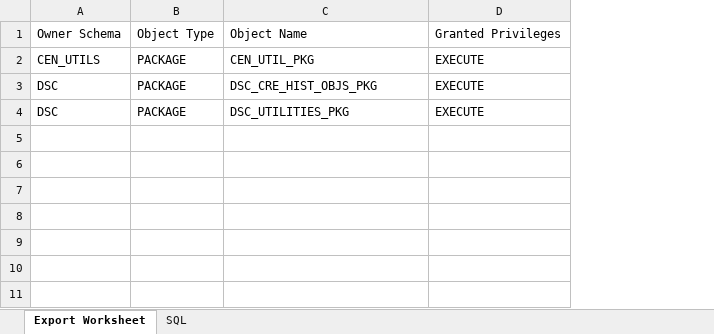
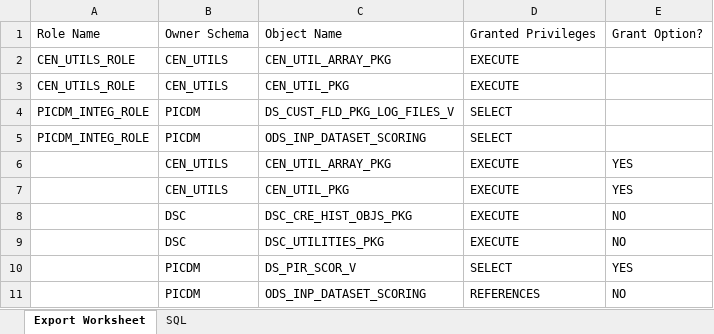
Before and after one commit to noaa-pifsc/Centralized-Cruise-Database, an Excel workbook: docs/CEN_CRUISE_permissions.xlsx, sheet Export Worksheet, drawn as a sheet; values as stored, in another font and other column widths than the file's, no borders; removed rows and columns are numbered as before the commit, all else as after; the diff names each change by its address in the sheet, - before the commit and + after, or states it on an @@ line.

Commit message:
Updated the permissions reports for the data and application schemas

```diff
--- a/docs/CEN_CRUISE_permissions.xlsx (sheet Export Worksheet)
+++ b/docs/CEN_CRUISE_permissions.xlsx (sheet Export Worksheet)
+column A, row 1: Role Name
-column B, rows 1-4: Object Type | PACKAGE | PACKAGE | PACKAGE
+column E, row 1: Grant Option?; rows 7-9: YES | NO | NO
+row 2: CEN_UTILS_ROLE | CEN_UTILS | CEN_UTIL_ARRAY_PKG | EXECUTE
+row 3: CEN_UTILS_ROLE | CEN_UTILS | CEN_UTIL_PKG | EXECUTE
+row 4: PICDM_INTEG_ROLE | PICDM | DS_CUST_FLD_PKG_LOG_FILES_V | SELECT
+row 5: PICDM_INTEG_ROLE | PICDM | ODS_INP_DATASET_SCORING | SELECT
+row 6:  | CEN_UTILS | CEN_UTIL_ARRAY_PKG | EXECUTE | YES
+row 10:  | PICDM | DS_PIR_SCOR_V | SELECT | YES
+row 11:  | PICDM | ODS_INP_DATASET_SCORING | REFERENCES | NO
```
Also changed, not shown: sheet SQL, CRDMA/docs/CEN_CRUISE_APP_permissions.xlsx, 3 other files.
